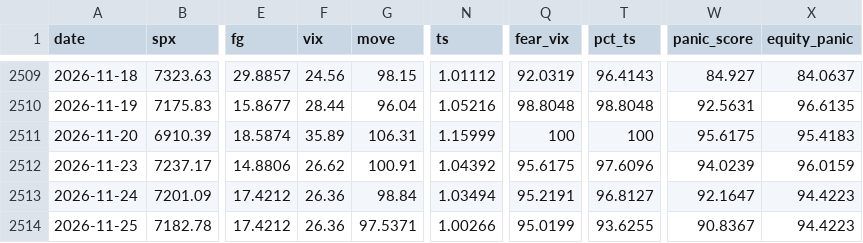
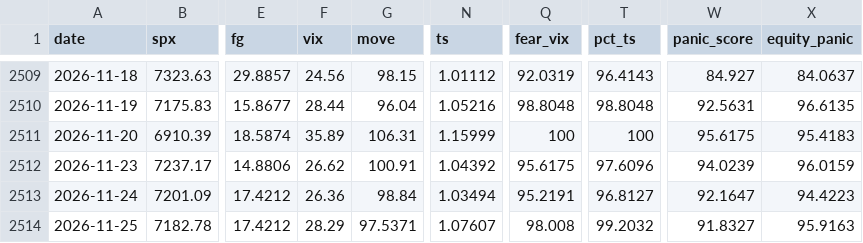
Before and after one commit to jerryhsu681103/fear-signal, a CSV file: data/daily.csv, drawn as a sheet; only a part is shown, gaps mark what is left out; the diff names each change by its address in the sheet, - before the commit and + after, or states it on an @@ line.

```diff
--- a/data/daily.csv
+++ b/data/daily.csv
-F2514 (vix): 26.36
+F2514 (vix): 28.29
-N2514 (ts): 1.00266
+N2514 (ts): 1.07607
-Q2514 (fear_vix): 95.0199
+Q2514 (fear_vix): 98.008
-T2514 (pct_ts): 93.6255
+T2514 (pct_ts): 99.2032
-W2514 (panic_score): 90.8367
+W2514 (panic_score): 91.8327
-X2514 (equity_panic): 94.4223
+X2514 (equity_panic): 95.9163
```
Also changed, not shown: 14 other files.
